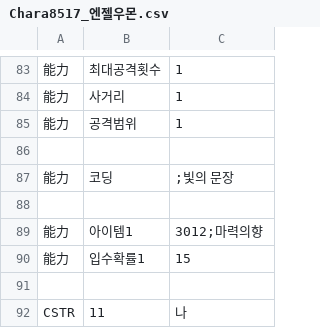
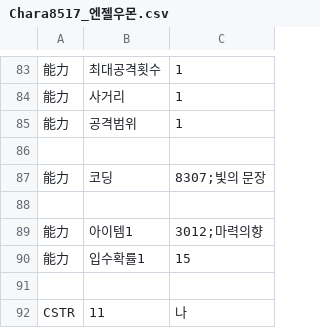
Before and after one commit to GhoulAdmiral/DigiMegaten, a CSV file: CSV/CUSTOM/惡魔/DIGIMON/Chara8517_엔젤우몬.csv, drawn as a sheet; only a part is shown, gaps mark what is left out; the diff names each change by its address in the sheet, - before the commit and + after, or states it on an @@ line.

```diff
--- a/CSV/CUSTOM/惡魔/DIGIMON/Chara8517_엔젤우몬.csv
+++ b/CSV/CUSTOM/惡魔/DIGIMON/Chara8517_엔젤우몬.csv
-C87: ;빛의 문장
+C87: 8307;빛의 문장
```
Also changed, not shown: CSV/CUSTOM/惡魔/DIGIMON/Chara8513_릴리몬.csv, CSV/CUSTOM/惡魔/DIGIMON/Chara8514_로제몬.csv, 3 other files.
